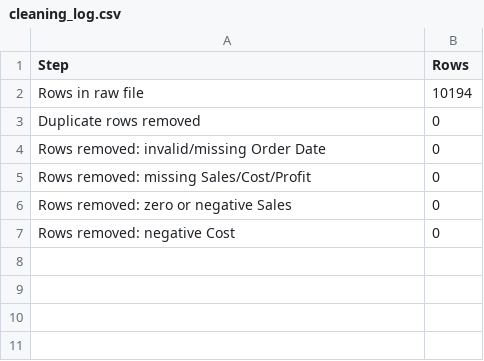
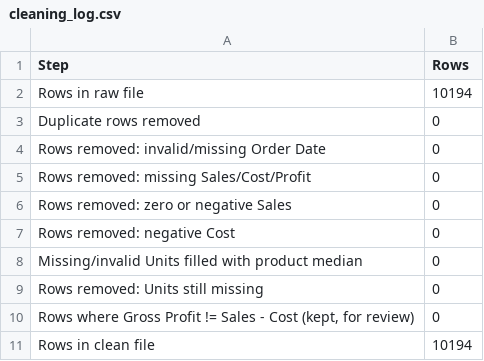
Before and after one commit to GOPALKRUSHNAPANDA/nassau-candy-profitability-analysis, a CSV file: outputs/cleaning_log.csv, drawn as a sheet; the diff names each change by its address in the sheet, - before the commit and + after, or states it on an @@ line.

```diff
--- a/outputs/cleaning_log.csv
+++ b/outputs/cleaning_log.csv
+row 8: Missing/invalid Units filled with product median | 0
+row 9: Rows removed: Units still missing | 0
+row 10: Rows where Gross Profit != Sales - Cost (kept, for review) | 0
+row 11: Rows in clean file | 10194
```
Also changed, not shown: 7 other files.
